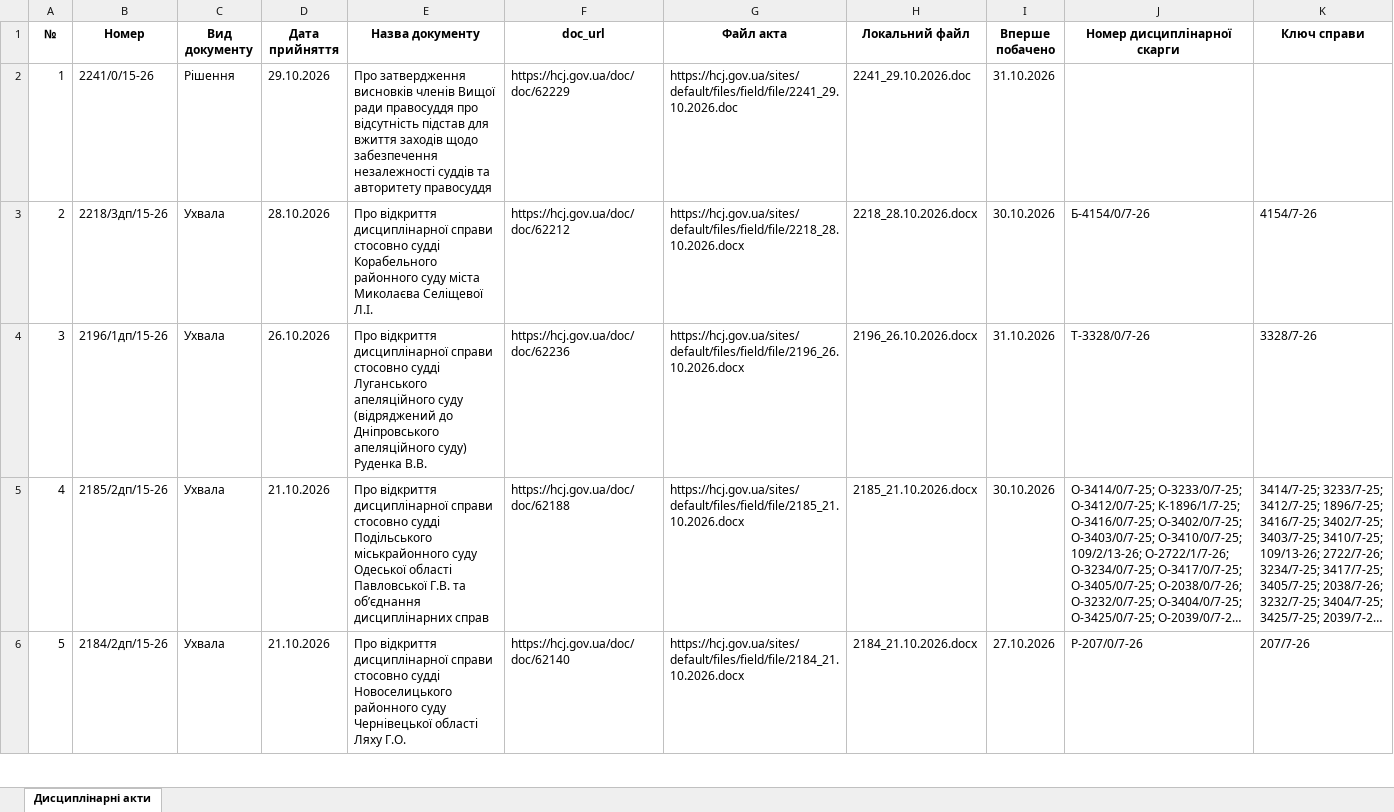
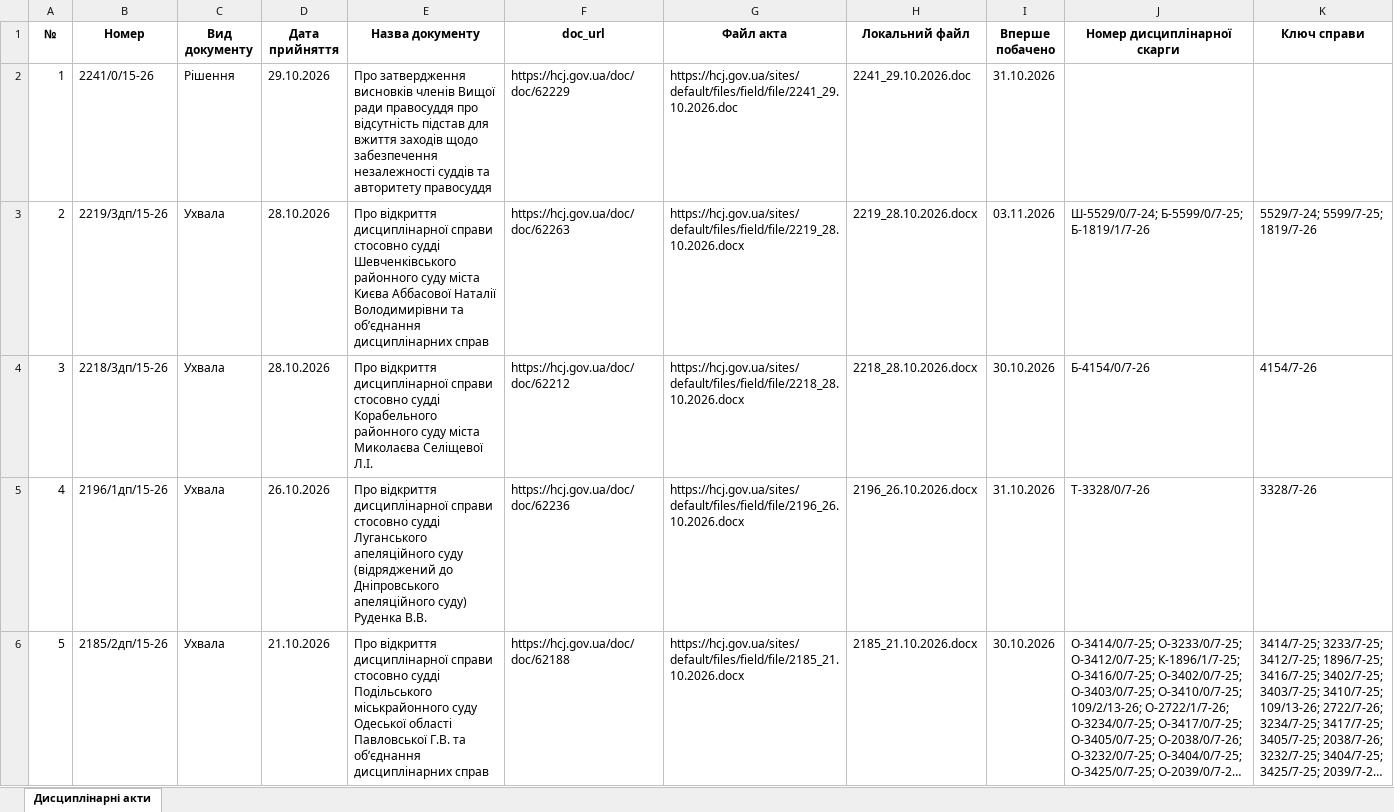
Before and after one commit to brdo-ict-sector/vrp-decisions, an Excel workbook: data/register/hcj_acts_selected.xlsx, sheet Дисциплінарні акти, drawn as a sheet; only a part is shown; the shorter side is filled out with more unchanged rows; long unchanged cells end in …; values as stored, in another font and other column widths than the file's, no borders; addresses are those after the commit; the diff covers the shown part only; the diff names each change by its address in the sheet, - before the commit and + after, or states it on an @@ line.

Commit message:
data: автоматичне оновлення 2026-11-03
Щоденний цикл: реєстр → витягування нових актів → експорт → публікація.

```diff
--- a/data/register/hcj_acts_selected.xlsx (sheet Дисциплінарні акти)
+++ b/data/register/hcj_acts_selected.xlsx (sheet Дисциплінарні акти)
+row 3: 2 | 2219/3дп/15-26 | Ухвала | 28.10.2026 | Про відкриття дисциплінарної справи стосовно судді Шевченківського районного суду міста Києва Аббасової Наталії Володимирівни та об’єднання дисциплінарних справ | https://hcj.gov.ua/doc/doc/62263 | https://hcj.gov.ua/sites/default/files/field/file/2219_28.10.2026.docx | 2219_28.10.2026.docx | 03.11.2026 | Ш-5529/0/7-24; Б-5599/0/7-25; Б-1819/1/7-26 | 5529/7-24; 5599/7-25; 1819/7-26
@@ column A (№) renumbered from row 4 down @@
```
Also changed, not shown: 1 added row elsewhere in this sheet, 7 other files.
